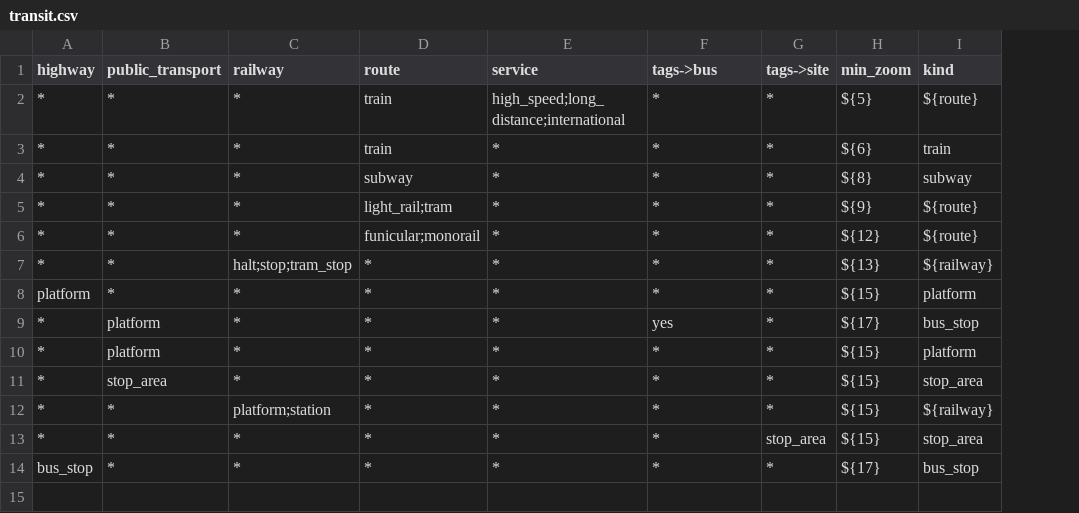
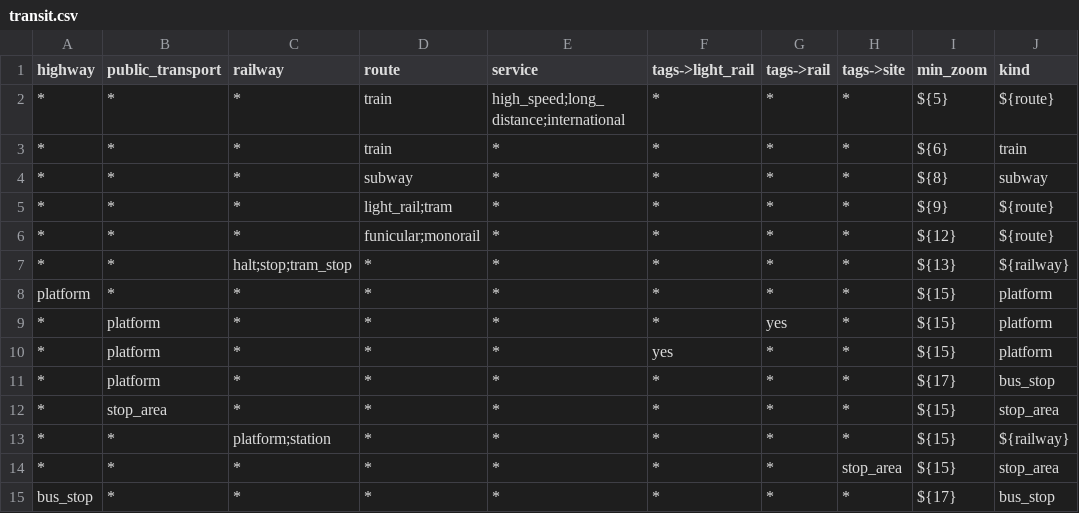
Before and after one commit to tilezen/vector-datasource, a CSV file: spreadsheets/kind/transit.csv, drawn as a sheet; removed rows and columns are numbered as before the commit, all else as after; the diff names each change by its address in the sheet, - before the commit and + after, or states it on an @@ line.

Commit message:
Update platform rules

```diff
--- a/spreadsheets/kind/transit.csv
+++ b/spreadsheets/kind/transit.csv
+column G (tags->rail), rows 2-9: * | * | * | * | * | * | * | yes; rows 12-15: all *
-F1: tags->bus
+F1: tags->light_rail
-row 9: * | platform | * | * | * | yes | * | ${17} | bus_stop
+row 10: * | platform | * | * | * | yes | * | * | ${15} | platform
+row 11: * | platform | * | * | * | * | * | * | ${17} | bus_stop
```
